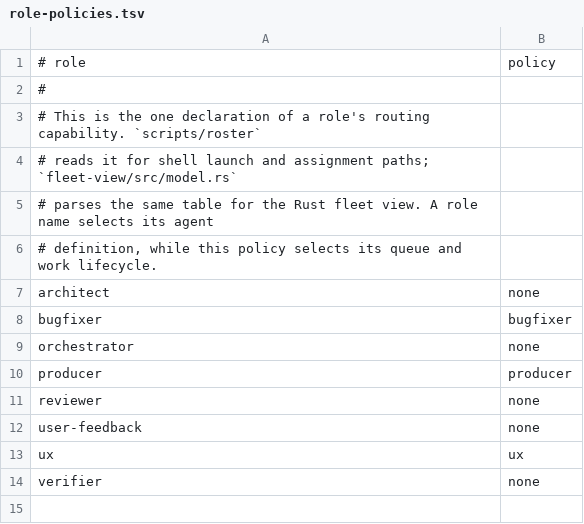
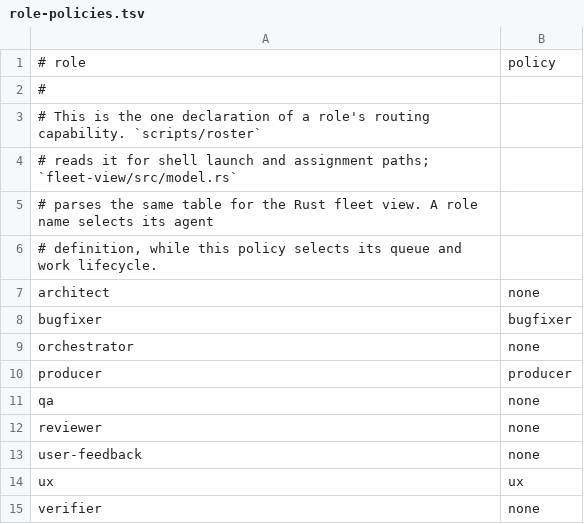
Before and after one commit to rmstdope/cerebro, a TSV file: role-policies.tsv, drawn as a sheet.

```diff
--- a/role-policies.tsv
+++ b/role-policies.tsv
@@ -10,2 +10,3 @@ orchestrator	none
 producer	producer
+qa	none
 reviewer	none
```
Also changed, not shown: 21 other files.
